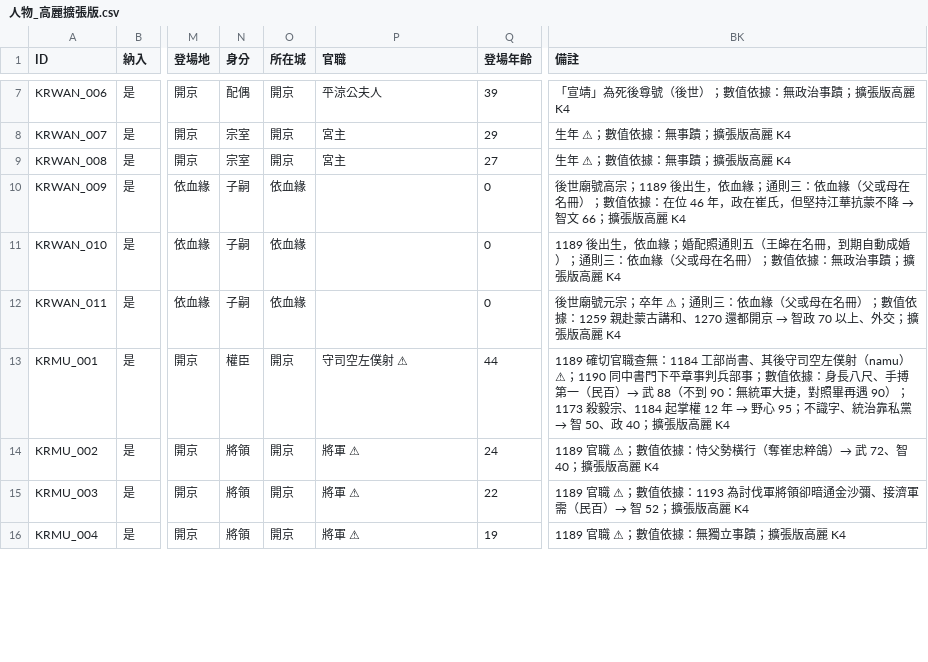
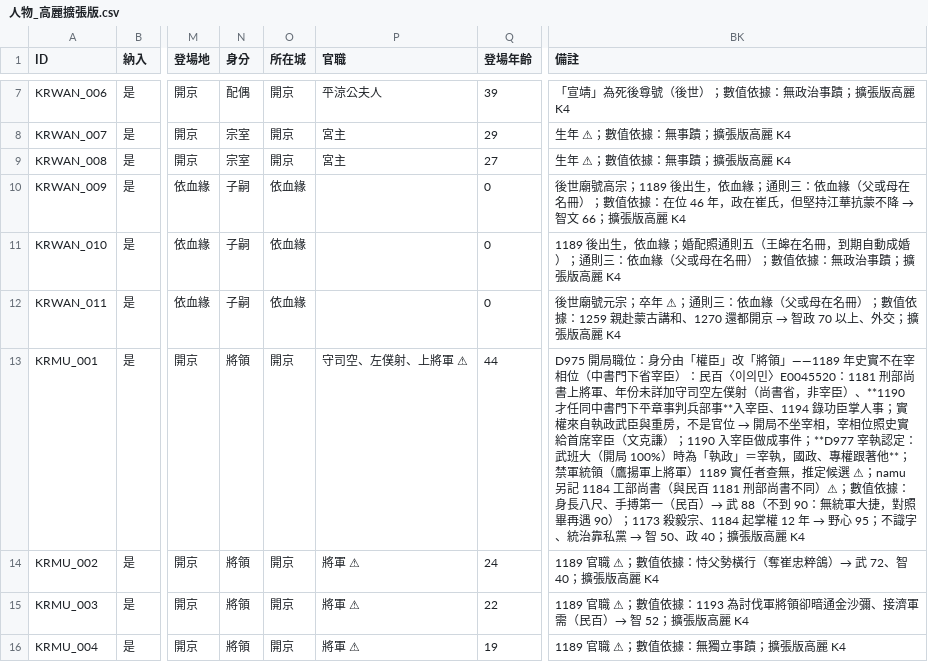
Before and after one commit to maybe-su/xcj4-public, a CSV file: people/人物_高麗擴張版.csv, drawn as a sheet; only a part is shown, gaps mark what is left out; the diff covers the shown part only; the diff names each change by its address in the sheet, - before the commit and + after, or states it on an @@ line.

```diff
--- a/people/人物_高麗擴張版.csv
+++ b/people/人物_高麗擴張版.csv
-N13 (身分): 權臣
+N13 (身分): 將領
-P13 (官職): 守司空左僕射 ⚠
+P13 (官職): 守司空、左僕射、上將軍 ⚠
@@ BK13 (備註): 1189 確切官職查無：1184 工部尚書、其後守司空左僕射（namu）⚠；1190 同中書門下平章事判兵部事；數值依… → D975 開局職位：身分由「權臣」改「將領」——1189 年史實不在宰相位（中書門下省宰臣）：民百〈이의민〉E0045520：1181 刑部尚書上將軍、年份未詳加守司空左僕射（尚書省，非宰臣）、**1190 才任同中書門下平章事判兵部事**入宰臣、1194 錄功臣掌人事；實權來自執政武臣與重房，不是官位 → 開局不坐宰相，宰相位照史實給首席宰臣（文克謙）；1190 入宰臣做成事件；**D977 宰執認定：武班大（開局 100%）時為「執政」＝宰執，國政、專權跟著他**；禁軍統領（鷹揚軍上將軍）1189 實任者查無，推定候選 ⚠；namu 另記 1184 工部尚書（與民百 1181 刑部尚書不同）⚠；數值依… @@
```
Also changed, not shown: 1 added row and 9 edited cells elsewhere in this file, people/姓名索引.csv.
